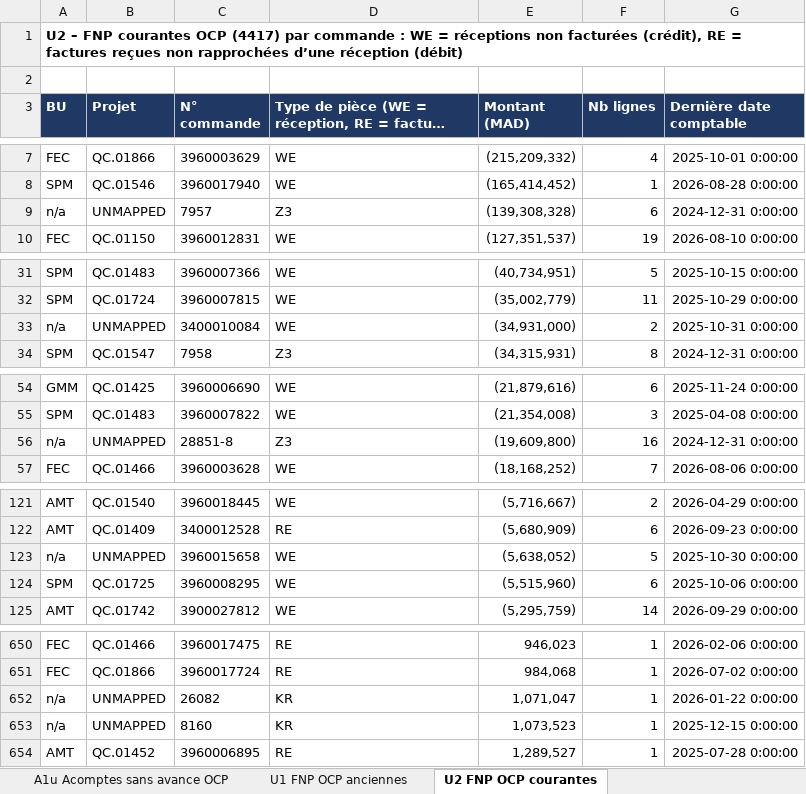
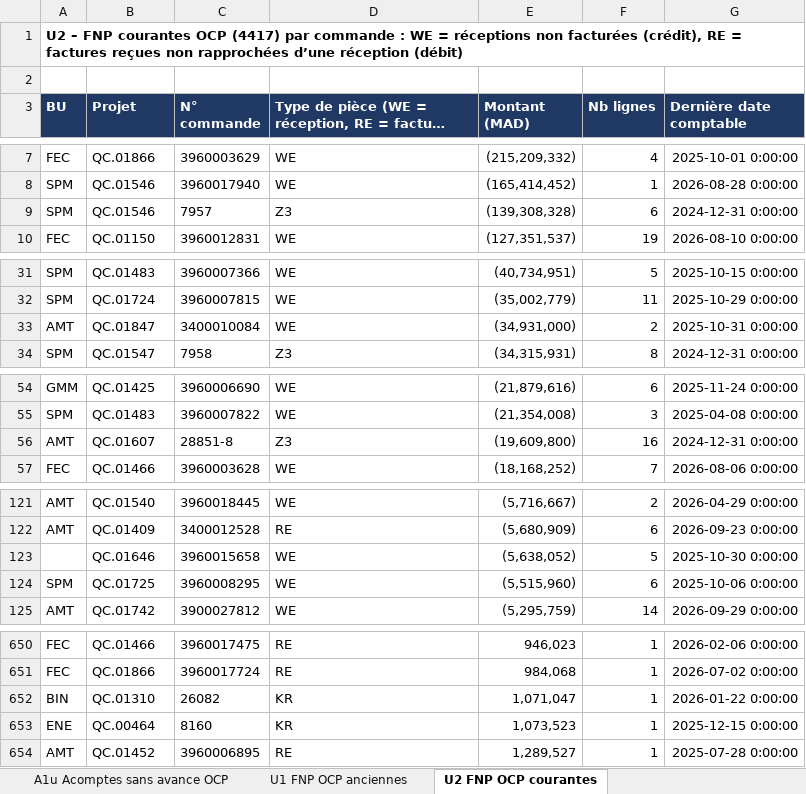
Before and after one commit to cherkaouihassan-art/Skills-Repo, an Excel workbook: OCP_SA_reconciliation_Sep2026/FR/Rapprochement_JESA_OCP_SA_30-09-2026.xlsx, sheet U2 FNP OCP courantes, drawn as a sheet; only a part is shown, gaps mark what is left out; long unchanged cells end in …; values as stored, in another font and other column widths than the file's, no borders; the diff covers the shown part only; the diff names each change by its address in the sheet, - before the commit and + after, or states it on an @@ line.

```diff
--- a/OCP_SA_reconciliation_Sep2026/FR/Rapprochement_JESA_OCP_SA_30-09-2026.xlsx (sheet U2 FNP OCP courantes)
+++ b/OCP_SA_reconciliation_Sep2026/FR/Rapprochement_JESA_OCP_SA_30-09-2026.xlsx (sheet U2 FNP OCP courantes)
-A9 (BU): n/a
+A9 (BU): SPM
-B9 (Projet): UNMAPPED
+B9 (Projet): QC.01546
-A33 (BU): n/a
+A33 (BU): AMT
-B33 (Projet): UNMAPPED
+B33 (Projet): QC.01847
-A56 (BU): n/a
+A56 (BU): AMT
-B56 (Projet): UNMAPPED
+B56 (Projet): QC.01607
-A123 (BU): n/a
+A123 (BU): (empty)
-B123 (Projet): UNMAPPED
+B123 (Projet): QC.01646
-A652 (BU): n/a
+A652 (BU): BIN
-B652 (Projet): UNMAPPED
+B652 (Projet): QC.01310
-A653 (BU): n/a
+A653 (BU): ENE
-B653 (Projet): UNMAPPED
+B653 (Projet): QC.00464
```
Also changed, not shown: 4 moved rows and 32 edited cells elsewhere in this sheet, sheet Par commande (vue OCP), sheet Par projet, sheet Correspondance PO-projet, sheet A2 3411 OCP à reclasser, sheet B5 Dettes OCP absentes JESA, sheet U1 FNP OCP anciennes, formulas that keep their value, OCP_SA_reconciliation_Sep2026/FR/Analyse_perimetre_hors_AM_Water_BI_ADS_30-09-2026.xlsx, OCP_SA_reconciliation_Sep2026/FR/Ecarts_par_BU_30-09-2026.xlsx, 11 other files.
